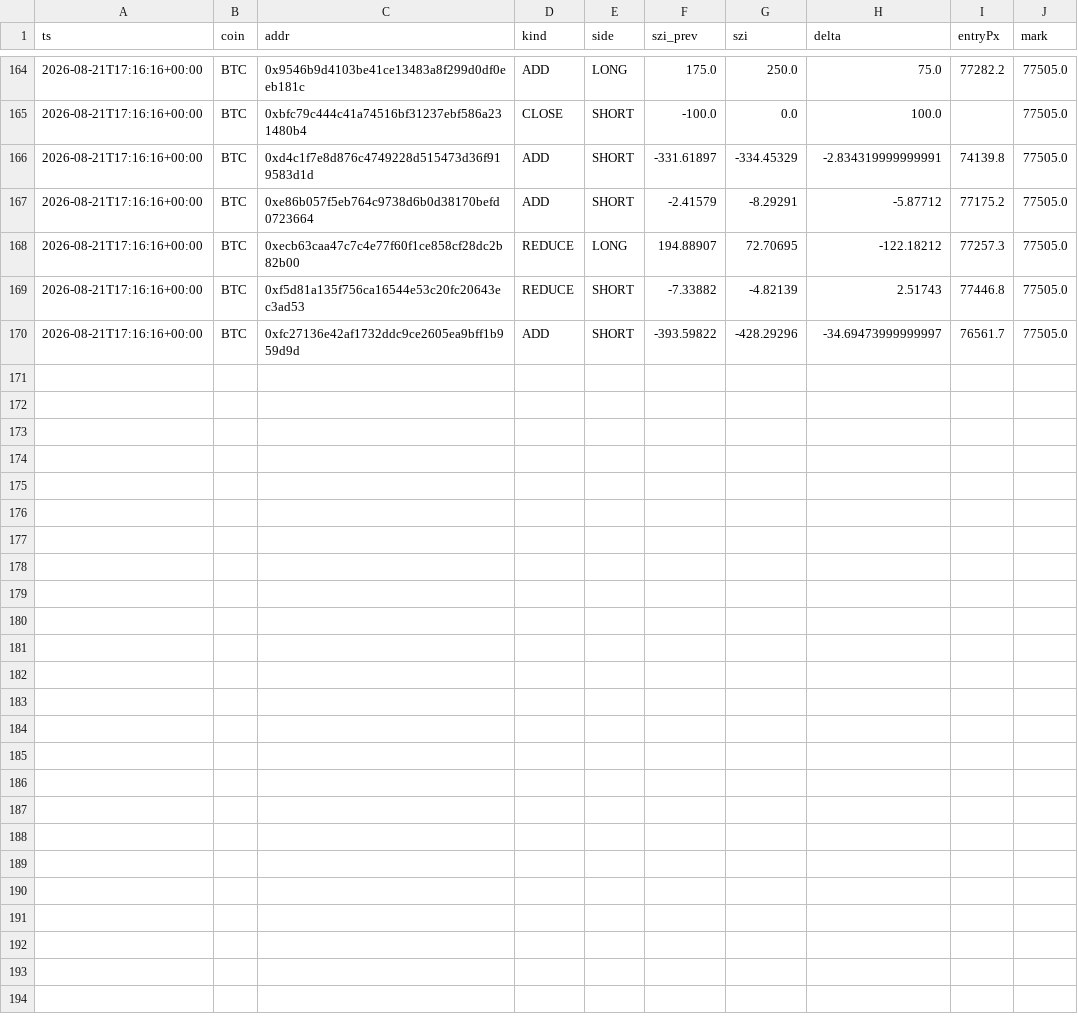
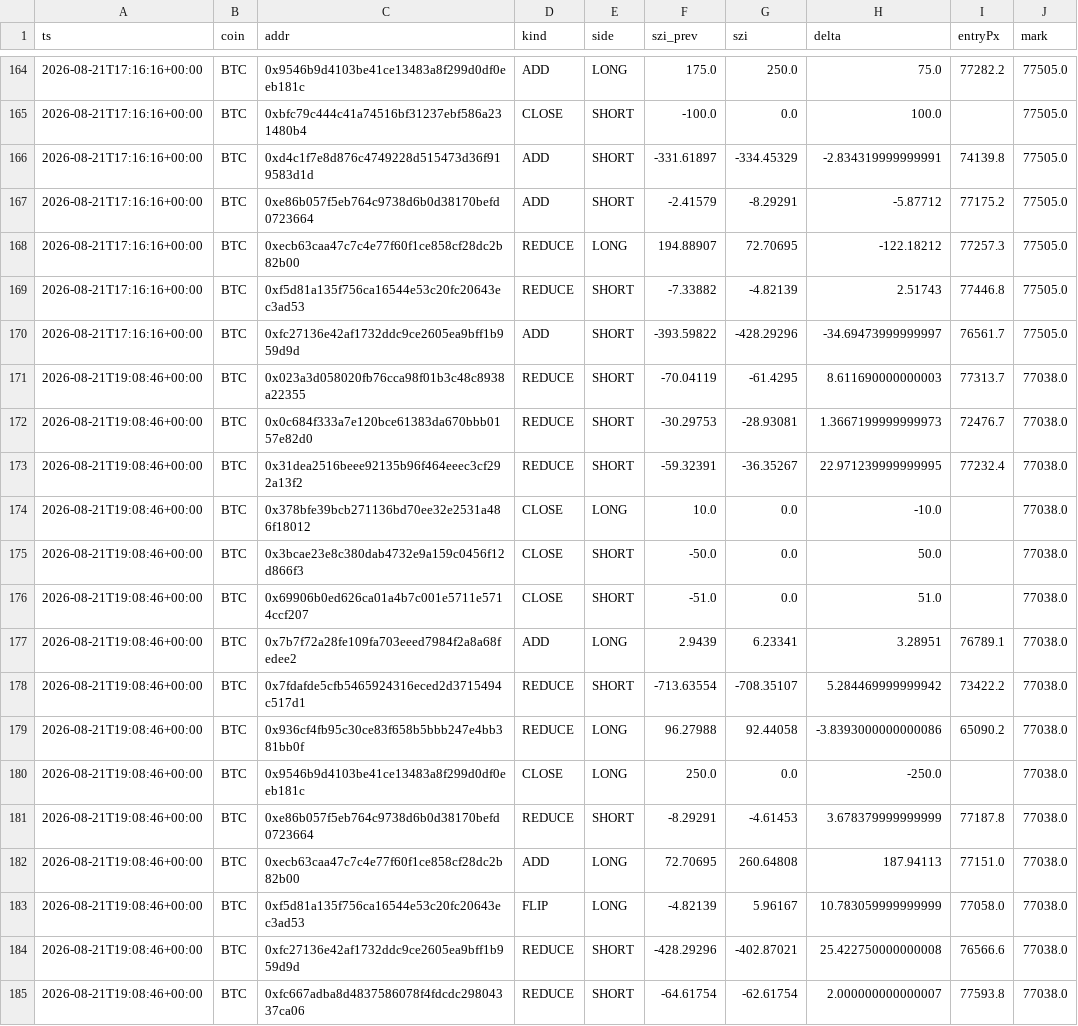
Before and after one commit to usa519831-tech/hl-whale-tracker, a CSV file: data/events_BTC.csv, drawn as a sheet; only a part is shown, gaps mark what is left out; the diff names each change by its address in the sheet, - before the commit and + after, or states it on an @@ line.

```diff
--- a/data/events_BTC.csv
+++ b/data/events_BTC.csv
+row 171: 2026-08-21T19:08:46+00:00 | BTC | 0x023a3d058020fb76cca98f01b3c48c8938a22355 | REDUCE | SHORT | -70.04119 | -61.4295 | 8.611690000000003 | 77313.7 | 77038.0
+row 172: 2026-08-21T19:08:46+00:00 | BTC | 0x0c684f333a7e120bce61383da670bbb0157e82d0 | REDUCE | SHORT | -30.29753 | -28.93081 | 1.3667199999999973 | 72476.7 | 77038.0
+row 173: 2026-08-21T19:08:46+00:00 | BTC | 0x31dea2516beee92135b96f464eeec3cf292a13f2 | REDUCE | SHORT | -59.32391 | -36.35267 | 22.971239999999995 | 77232.4 | 77038.0
+row 174: 2026-08-21T19:08:46+00:00 | BTC | 0x378bfe39bcb271136bd70ee32e2531a486f18012 | CLOSE | LONG | 10.0 | 0.0 | -10.0 |  | 77038.0
+row 175: 2026-08-21T19:08:46+00:00 | BTC | 0x3bcae23e8c380dab4732e9a159c0456f12d866f3 | CLOSE | SHORT | -50.0 | 0.0 | 50.0 |  | 77038.0
+row 176: 2026-08-21T19:08:46+00:00 | BTC | 0x69906b0ed626ca01a4b7c001e5711e5714ccf207 | CLOSE | SHORT | -51.0 | 0.0 | 51.0 |  | 77038.0
+row 177: 2026-08-21T19:08:46+00:00 | BTC | 0x7b7f72a28fe109fa703eeed7984f2a8a68fedee2 | ADD | LONG | 2.9439 | 6.23341 | 3.28951 | 76789.1 | 77038.0
+row 178: 2026-08-21T19:08:46+00:00 | BTC | 0x7fdafde5cfb5465924316eced2d3715494c517d1 | REDUCE | SHORT | -713.63554 | -708.35107 | 5.284469999999942 | 73422.2 | 77038.0
+row 179: 2026-08-21T19:08:46+00:00 | BTC | 0x936cf4fb95c30ce83f658b5bbb247e4bb381bb0f | REDUCE | LONG | 96.27988 | 92.44058 | -3.8393000000000086 | 65090.2 | 77038.0
+row 180: 2026-08-21T19:08:46+00:00 | BTC | 0x9546b9d4103be41ce13483a8f299d0df0eeb181c | CLOSE | LONG | 250.0 | 0.0 | -250.0 |  | 77038.0
+row 181: 2026-08-21T19:08:46+00:00 | BTC | 0xe86b057f5eb764c9738d6b0d38170befd0723664 | REDUCE | SHORT | -8.29291 | -4.61453 | 3.678379999999999 | 77187.8 | 77038.0
+row 182: 2026-08-21T19:08:46+00:00 | BTC | 0xecb63caa47c7c4e77f60f1ce858cf28dc2b82b00 | ADD | LONG | 72.70695 | 260.64808 | 187.94113 | 77151.0 | 77038.0
+row 183: 2026-08-21T19:08:46+00:00 | BTC | 0xf5d81a135f756ca16544e53c20fc20643ec3ad53 | FLIP | LONG | -4.82139 | 5.96167 | 10.783059999999999 | 77058.0 | 77038.0
+row 184: 2026-08-21T19:08:46+00:00 | BTC | 0xfc27136e42af1732ddc9ce2605ea9bff1b959d9d | REDUCE | SHORT | -428.29296 | -402.87021 | 25.422750000000008 | 76566.6 | 77038.0
+row 185: 2026-08-21T19:08:46+00:00 | BTC | 0xfc667adba8d4837586078f4fdcdc29804337ca06 | REDUCE | SHORT | -64.61754 | -62.61754 | 2.000000000000007 | 77593.8 | 77038.0
```
Also changed, not shown: data/events_ETH.csv, data/events_SOL.csv, 7 other files.
